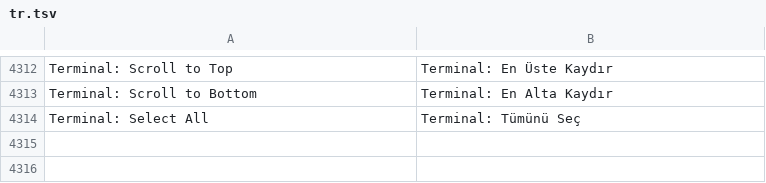
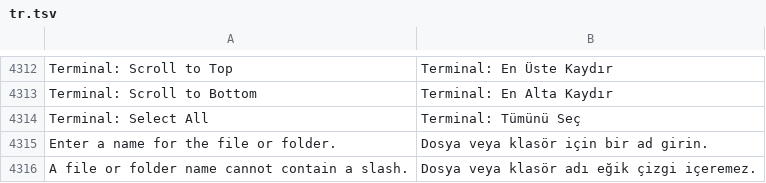
Before and after one commit to doancan/codeyard, a TSV file: crates/app/locales/tr.tsv, drawn as a sheet; only a part is shown, gaps mark what is left out.

```diff
--- a/crates/app/locales/tr.tsv
+++ b/crates/app/locales/tr.tsv
@@ -4314 +4314,3 @@ Terminal: Scroll to Bottom	Terminal: En Alta Kaydır
 Terminal: Select All	Terminal: Tümünü Seç
+Enter a name for the file or folder.	Dosya veya klasör için bir ad girin.
+A file or folder name cannot contain a slash.	Dosya veya klasör adı eğik çizgi içeremez.
```
Also changed, not shown: crates/app/locales/template.tsv, 4 other files.
